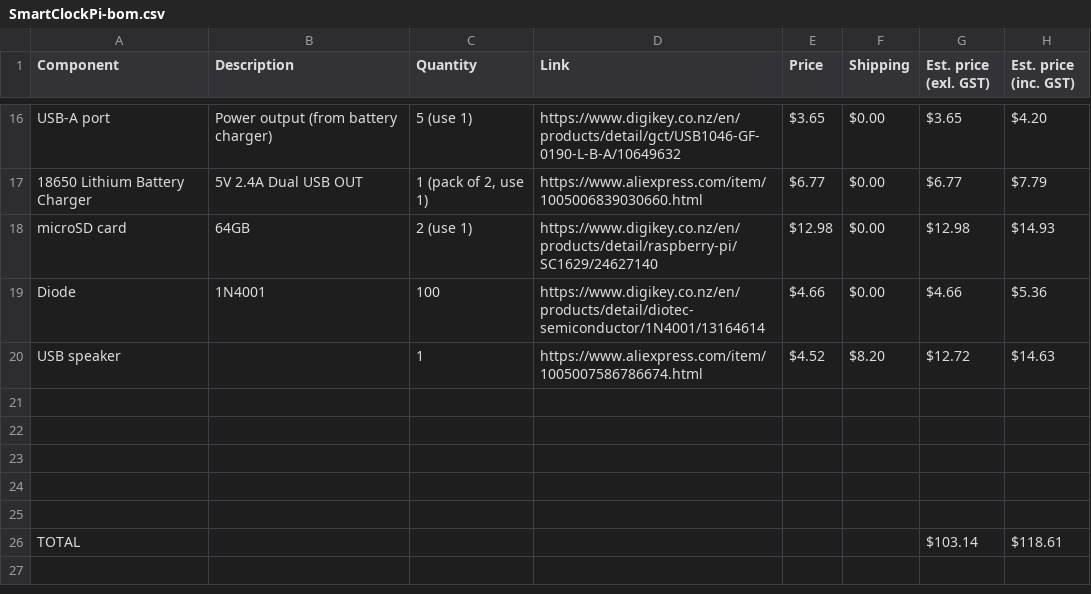
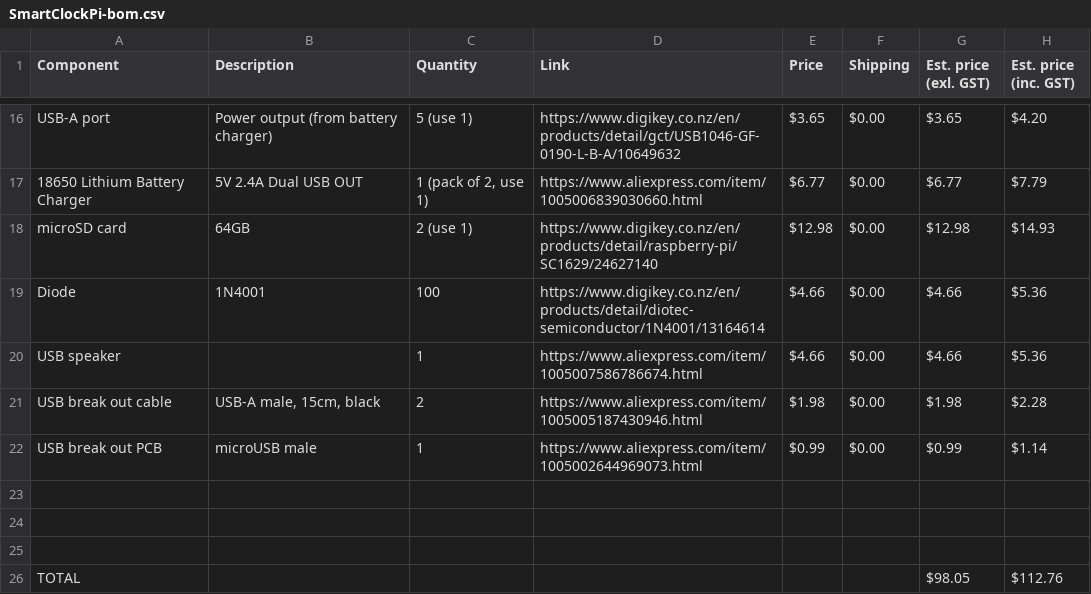
Before and after one commit to DuckyBoi-XD/SmartClockPi, a CSV file: SmartClockPi-bom.csv, drawn as a sheet; only a part is shown, gaps mark what is left out.

Commit message:
update BOM

```diff
--- a/SmartClockPi-bom.csv
+++ b/SmartClockPi-bom.csv
@@ -19,3 +19,5 @@ microSD card,64GB,2 (use 1),https://www.digikey.co.nz/en/products/detail/raspber
 Diode,1N4001,100,https://www.digikey.co.nz/en/products/detail/diotec-semiconductor/1N4001/13164614,$4.66,$0.00,$4.66,$5.36
-USB speaker,,1,https://www.aliexpress.com/item/1005007586786674.html,$4.52,$8.20,$12.72,$14.63
+USB speaker,,1,https://www.aliexpress.com/item/1005007586786674.html,$4.66,$0.00,$4.66,$5.36
+USB break out cable,"USB-A male, 15cm, black",2,https://www.aliexpress.com/item/1005005187430946.html,$1.98,$0.00,$1.98,$2.28
+USB break out PCB,microUSB male,1,https://www.aliexpress.com/item/1005002644969073.html,$0.99,$0.00,$0.99,$1.14
 ,,,,,,,
@@ -23,4 +25,2 @@ USB speaker,,1,https://www.aliexpress.com/item/1005007586786674.html,$4.52,$8.20
 ,,,,,,,
-,,,,,,,
-,,,,,,,
-TOTAL,,,,,,$103.14,$118.61
+TOTAL,,,,,,$98.05,$112.76
```
